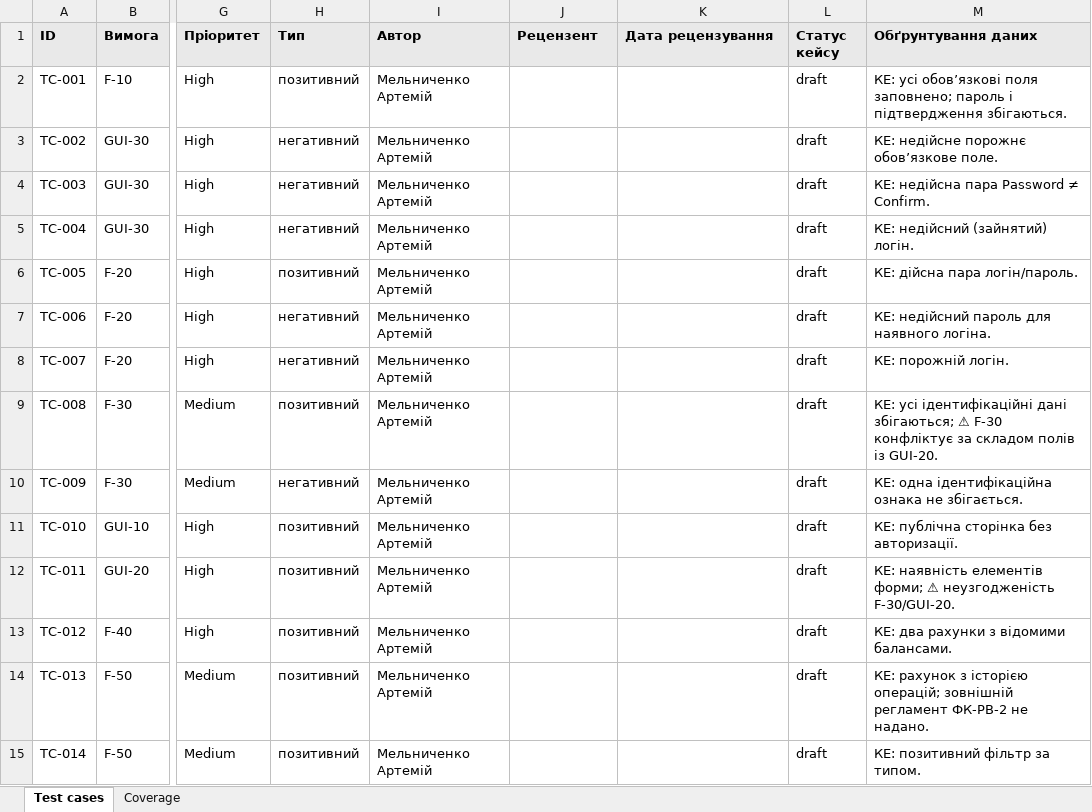
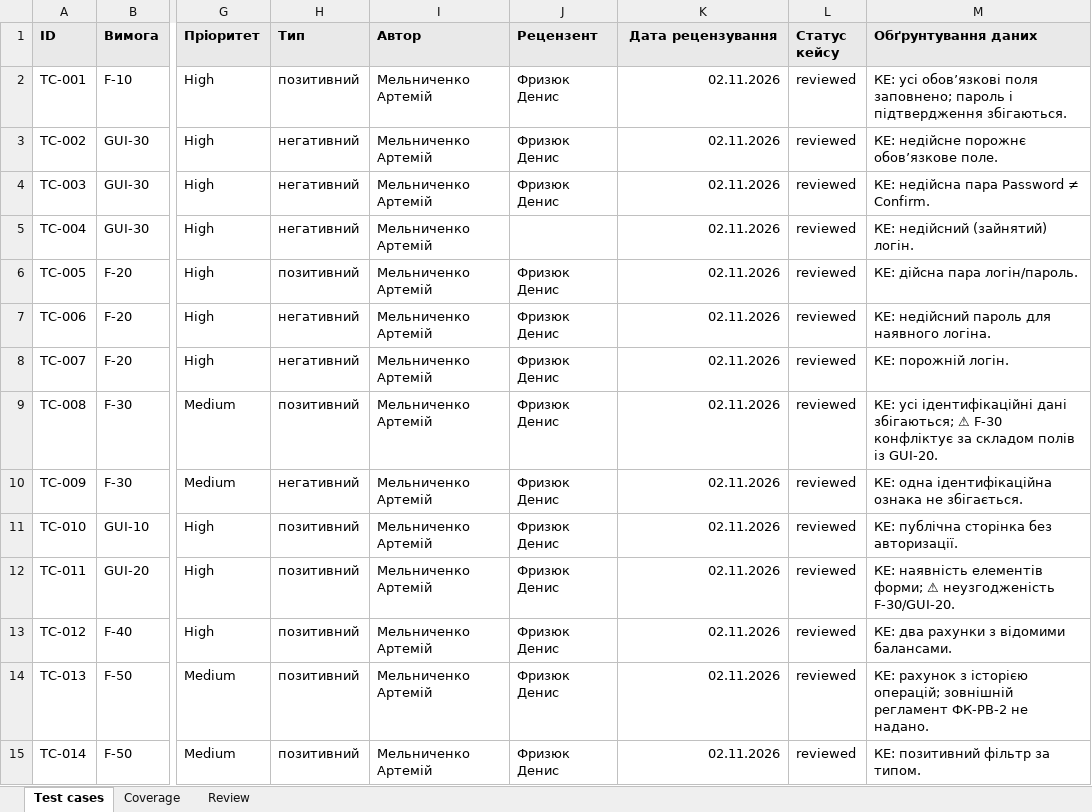
Before and after one commit to lapinskyivadym/bank_official, an Excel workbook: docs/sprint3/test-cases.xlsx, sheet Test cases, drawn as a sheet; only a part is shown, gaps mark what is left out; values as stored, in another font and other column widths than the file's, no borders; table styles not drawn; the diff covers the shown part only; the diff names each change by its address in the sheet, - before the commit and + after, or states it on an @@ line.

Commit message:
Add files via upload
Оновлено test-cases.xlsx: додано аркуш Review та статуси

```diff
--- a/docs/sprint3/test-cases.xlsx (sheet Test cases)
+++ b/docs/sprint3/test-cases.xlsx (sheet Test cases)
+sheet tab: Review
-K1 alignment: left
+K1 alignment: center
-J2:J4 (Рецензент): (empty)
+J2:J4 (Рецензент): Фризюк Денис
-K2:K15 (Дата рецензування): (empty)
+K2:K15 (Дата рецензування): 02.11.2026
-L2:L15 (Статус кейсу): draft
+L2:L15 (Статус кейсу): reviewed
-J6:J15 (Рецензент): (empty)
+J6:J15 (Рецензент): Фризюк Денис
```
Also changed, not shown: 78 edited cells elsewhere in this sheet.
